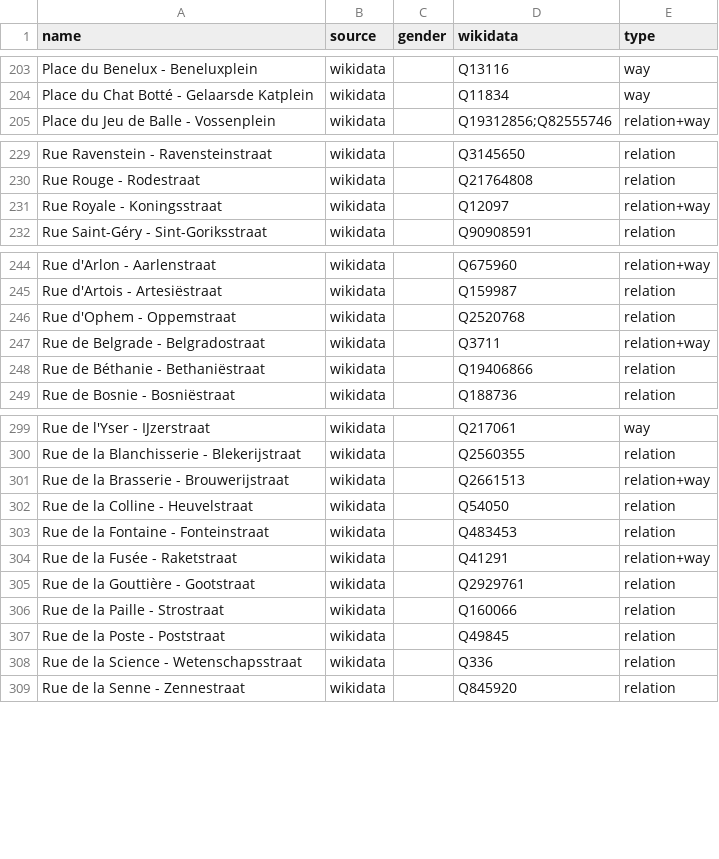
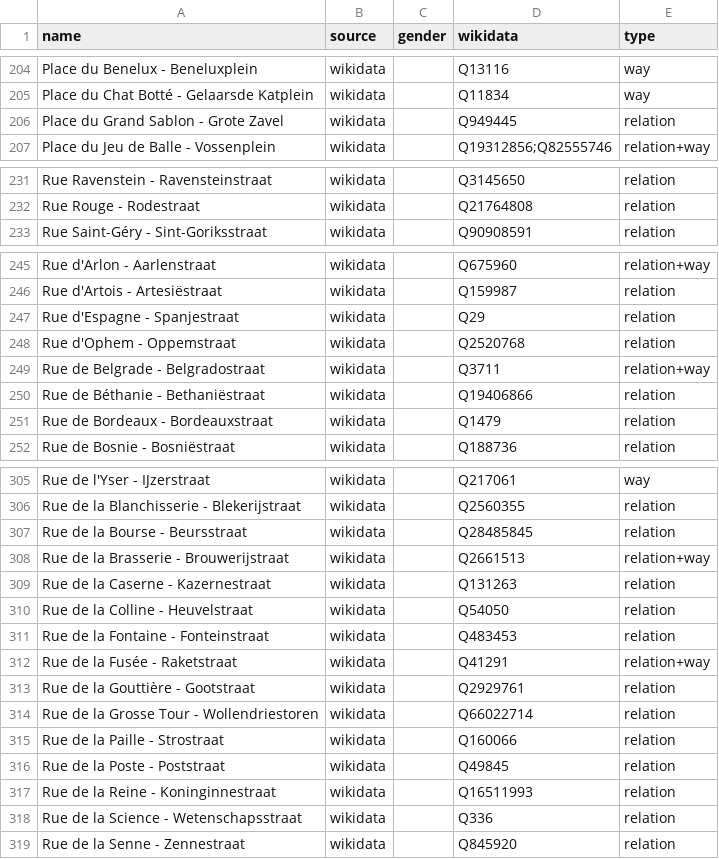
Before and after one commit to EqualStreetNames/equalstreetnames-brussels, a CSV file: data/other.csv, drawn as a sheet; only a part is shown, gaps mark what is left out; removed rows and columns are numbered as before the commit, all else as after; the diff covers the shown part only; the diff names each change by its address in the sheet, - before the commit and + after, or states it on an @@ line.

```diff
--- a/data/other.csv
+++ b/data/other.csv
+row 206: Place du Grand Sablon - Grote Zavel | wikidata |  | Q949445 | relation
-row 231: Rue Royale - Koningsstraat | wikidata |  | Q12097 | relation+way
+row 247: Rue d'Espagne - Spanjestraat | wikidata |  | Q29 | relation
+row 251: Rue de Bordeaux - Bordeauxstraat | wikidata |  | Q1479 | relation
+row 307: Rue de la Bourse - Beursstraat | wikidata |  | Q28485845 | relation
+row 309: Rue de la Caserne - Kazernestraat | wikidata |  | Q131263 | relation
+row 314: Rue de la Grosse Tour - Wollendriestoren | wikidata |  | Q66022714 | relation
+row 317: Rue de la Reine - Koninginnestraat | wikidata |  | Q16511993 | relation
```
Also changed, not shown: 11 added rows, 15 removed rows and 24 edited cells elsewhere in this file, data/gender.csv, 4 other files.
